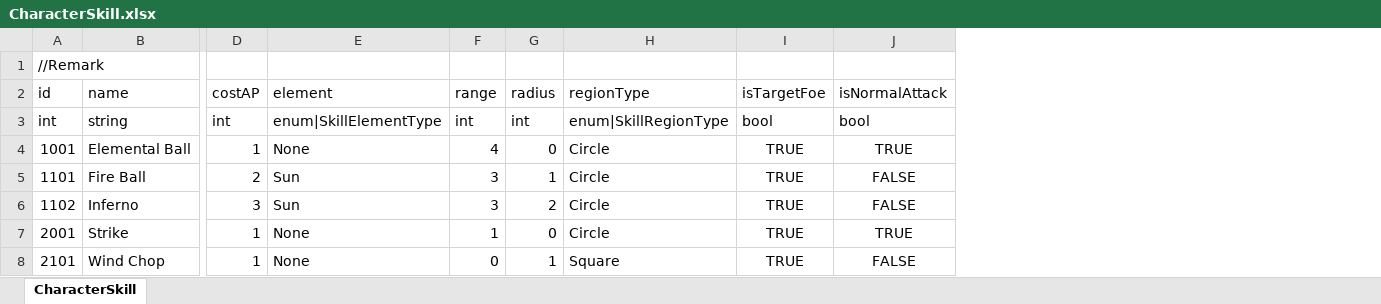
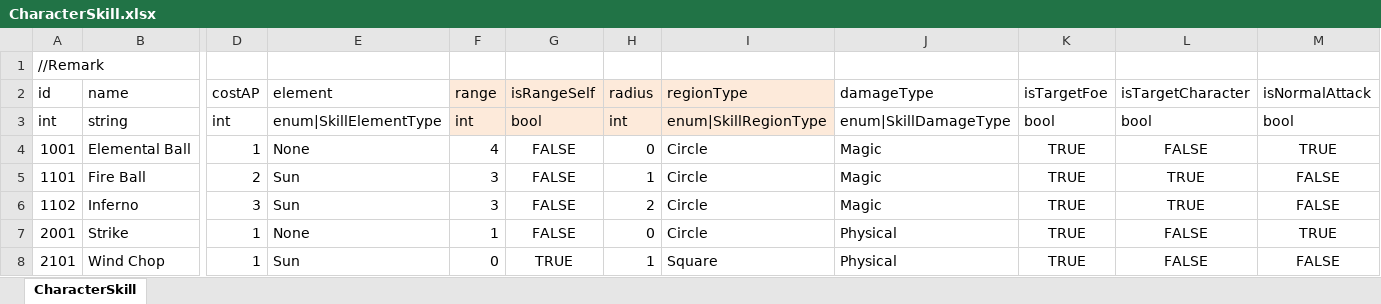
Before and after one commit to LUOHONGPENG/HermitRabbit, an Excel workbook: Assets/Excel/CharacterSkill.xlsx, sheet CharacterSkill, drawn as a sheet; only a part is shown, gaps mark what is left out; values as stored, in another font and other column widths than the file's, no borders; addresses are those after the commit; the diff names each change by its address in the sheet, - before the commit and + after, or states it on an @@ line.

```diff
--- a/Assets/Excel/CharacterSkill.xlsx (sheet CharacterSkill)
+++ b/Assets/Excel/CharacterSkill.xlsx (sheet CharacterSkill)
+column G (isRangeSelf), rows 3-8: bool | FALSE | FALSE | FALSE | FALSE | TRUE
+column J (damageType), rows 3-8: enum|SkillDamageType | Magic | Magic | Magic | Physical | Physical
+column L (isTargetCharacter), rows 3-8: bool | FALSE | TRUE | TRUE | FALSE | FALSE
-F2:F3 fill: none
+F2:F3 fill: #FDEADA
-H2:I3 fill: none
+H2:I3 fill: #FDEADA
-E8 (element): None
+E8 (element): Sun
```
Also changed, not shown: 3 other files.
